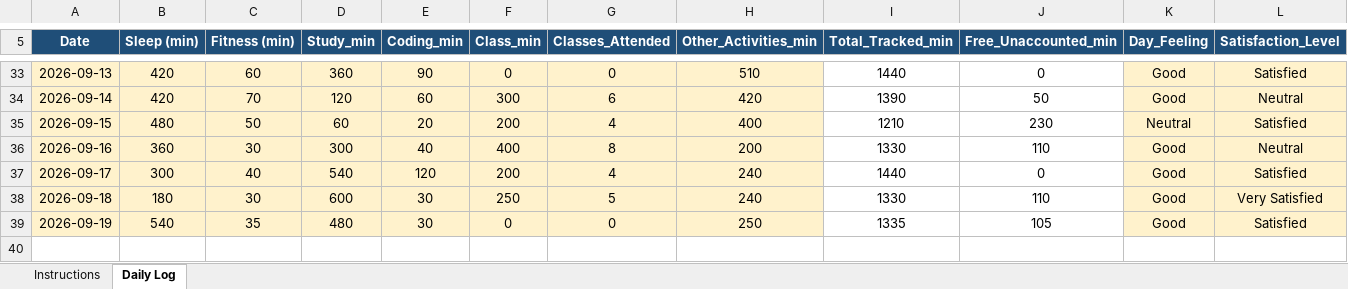
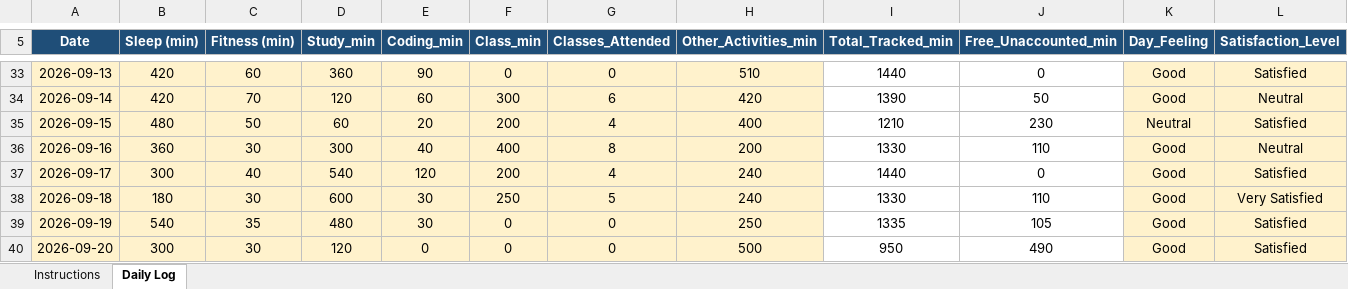
Before and after one commit to Rishav-kumar07/776, an Excel workbook: 12605718.xlsx, sheet Daily Log, drawn as a sheet; only a part is shown, gaps mark what is left out; values as stored, in another font and other column widths than the file's, no borders; conditional formats not drawn; rows hold the shown columns only; the diff names each change by its address in the sheet, - before the commit and + after, or states it on an @@ line.

Commit message:
dailt update

```diff
--- a/12605718.xlsx (sheet Daily Log)
+++ b/12605718.xlsx (sheet Daily Log)
+row 40: 2026-09-20 | 300 | 30 | 120 | 0 | 0 | 0 | 500 | 950 | 490 | Good | Satisfied
```
